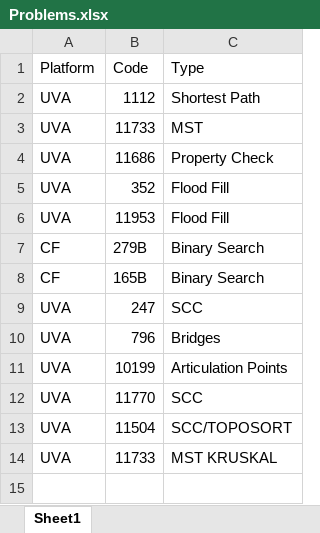
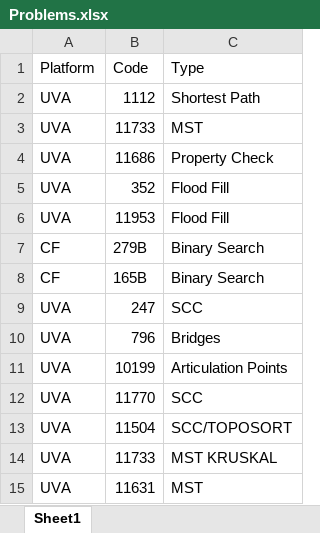
Before and after one commit to ragrag/Competitive-Programming-Library, an Excel workbook: Problems(UVA_CF)/Problems.xlsx, sheet Sheet1, drawn as a sheet; values as stored, in another font and other column widths than the file's, no borders; the diff names each change by its address in the sheet, - before the commit and + after, or states it on an @@ line.

```diff
--- a/Problems(UVA_CF)/Problems.xlsx (sheet Sheet1)
+++ b/Problems(UVA_CF)/Problems.xlsx (sheet Sheet1)
+row 15: UVA | 11631 | MST
```
Also changed, not shown: 1 other file.
